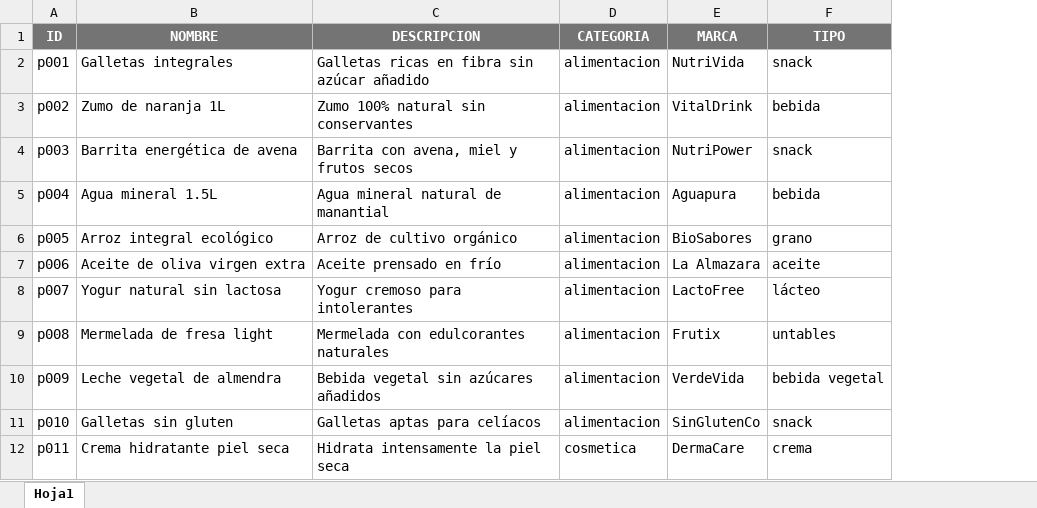
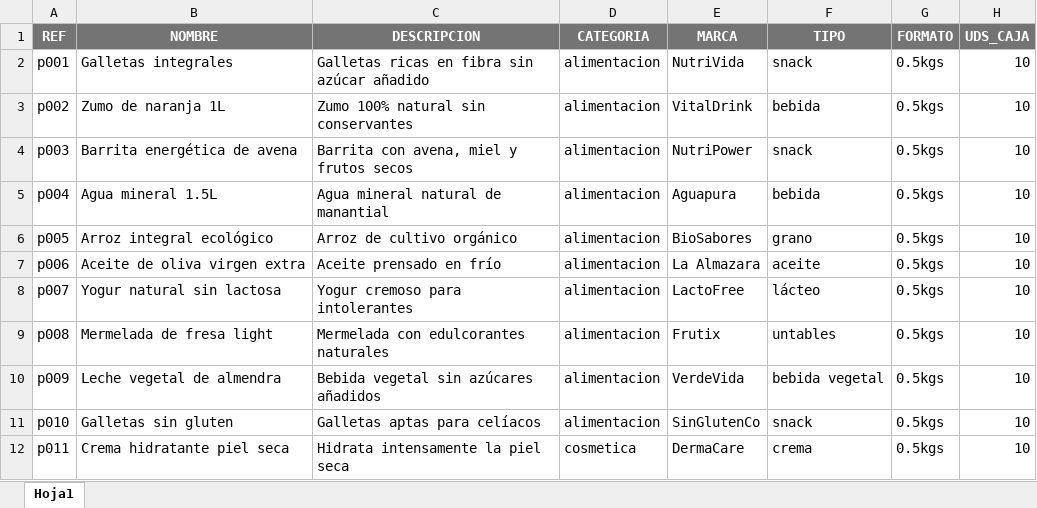
Before and after one commit to hexabro/Wally_pickers, an Excel workbook: src/lib/WALLY-PRODUCTS.xlsx, sheet Hoja1, drawn as a sheet; only a part is shown; values as stored, in another font and other column widths than the file's, no borders; the diff names each change by its address in the sheet, - before the commit and + after, or states it on an @@ line.

```diff
--- a/src/lib/WALLY-PRODUCTS.xlsx (sheet Hoja1)
+++ b/src/lib/WALLY-PRODUCTS.xlsx (sheet Hoja1)
+column G (FORMATO), rows 2-12: all 0.5kgs
+column H (UDS_CAJA), rows 2-12: all 10
-A1: ID
+A1: REF
```
Also changed, not shown: 10 other files.
